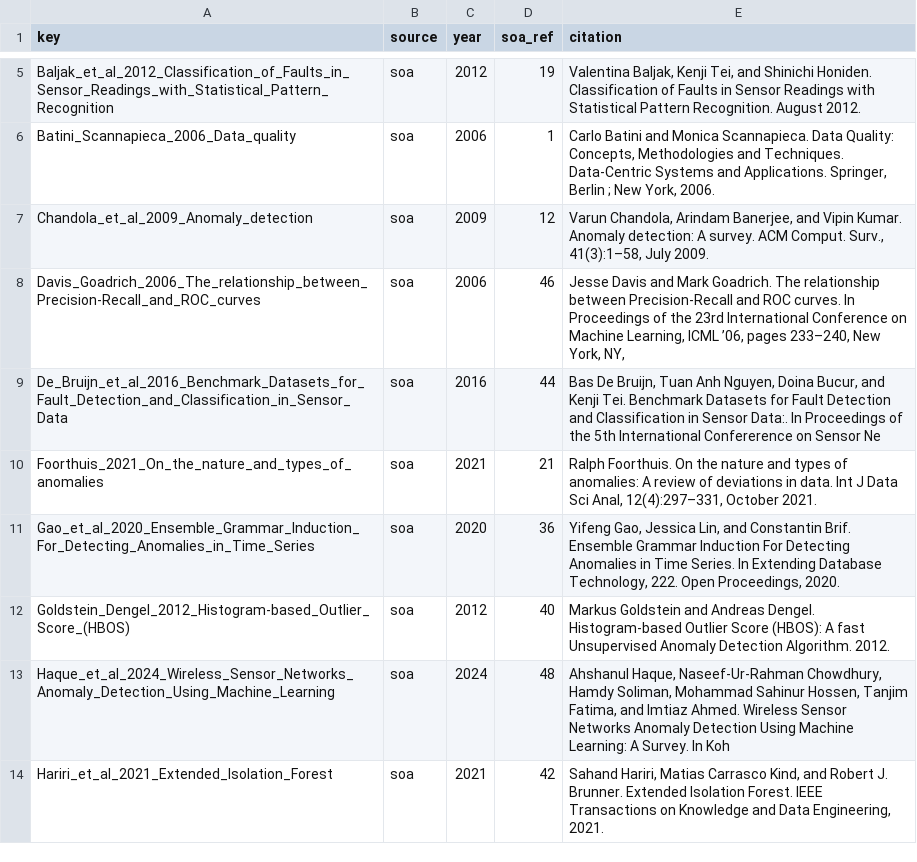
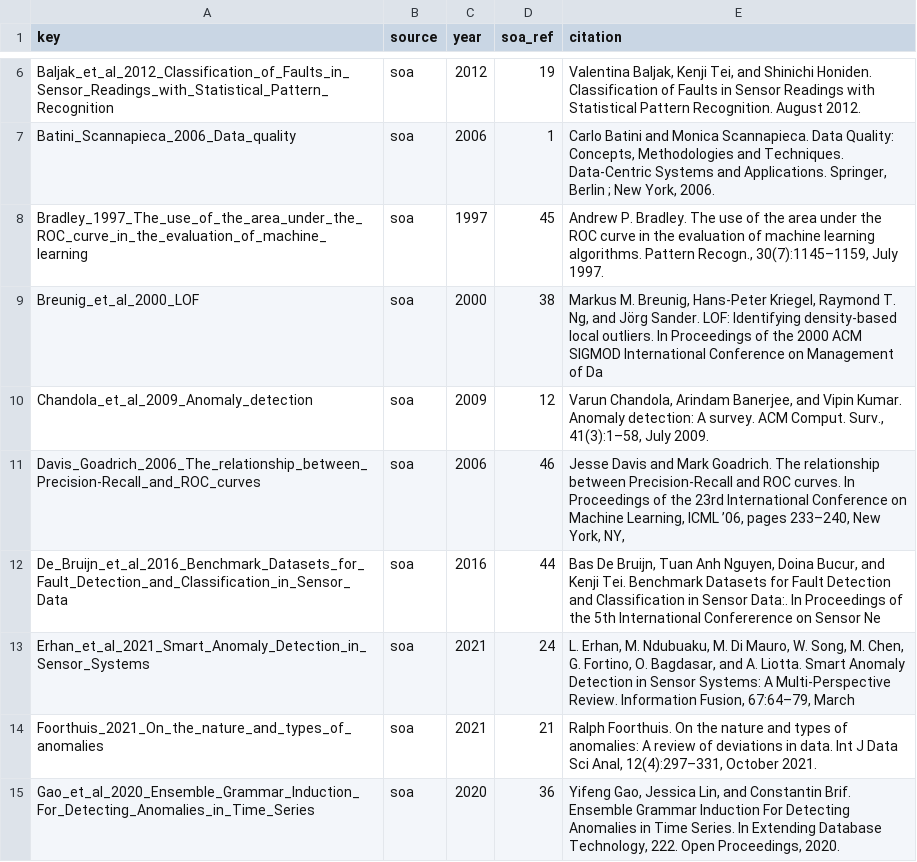
Before and after one commit to D3mianGianoz/dqr-literature, a CSV file: data/reading_log.csv, drawn as a sheet; only a part is shown, gaps mark what is left out; the shorter side is filled out with more unchanged rows; the diff covers the shown part only.

```diff
--- a/data/reading_log.csv
+++ b/data/reading_log.csv
@@ -6,2 +7,4 @@ Baljak_et_al_2012_Classification_of_Faults_in_Sensor_Readings_with_Statistical_P
 Batini_Scannapieca_2006_Data_quality,soa,2006,1,"Carlo Batini and Monica Scannapieca. Data Quality: Concepts, Methodologies and Techniques. Data-Centric Systems and Applications. Springer, Berlin ; New York, 2006."
+Bradley_1997_The_use_of_the_area_under_the_ROC_curve_in_the_evaluation_of_machine_learning,soa,1997,45,"Andrew P. Bradley. The use of the area under the ROC curve in the evaluation of machine learning algorithms. Pattern Recogn., 30(7):1145–1159, July 1997."
+Breunig_et_al_2000_LOF,soa,2000,38,"Markus M. Breunig, Hans-Peter Kriegel, Raymond T. Ng, and Jörg Sander. LOF: Identifying density-based local outliers. In Proceedings of the 2000 ACM SIGMOD International Conference on Management of Da"
 Chandola_et_al_2009_Anomaly_detection,soa,2009,12,"Varun Chandola, Arindam Banerjee, and Vipin Kumar. Anomaly detection: A survey. ACM Comput. Surv., 41(3):1–58, July 2009."
@@ -9,2 +12,3 @@ Davis_Goadrich_2006_The_relationship_between_Precision-Recall_and_ROC_curves,soa
 De_Bruijn_et_al_2016_Benchmark_Datasets_for_Fault_Detection_and_Classification_in_Sensor_Data,soa,2016,44,"Bas De Bruijn, Tuan Anh Nguyen, Doina Bucur, and Kenji Tei. Benchmark Datasets for Fault Detection and Classification in Sensor Data:. In Proceedings of the 5th International Confererence on Sensor Ne"
+Erhan_et_al_2021_Smart_Anomaly_Detection_in_Sensor_Systems,soa,2021,24,"L. Erhan, M. Ndubuaku, M. Di Mauro, W. Song, M. Chen, G. Fortino, O. Bagdasar, and A. Liotta. Smart Anomaly Detection in Sensor Systems: A Multi-Perspective Review. Information Fusion, 67:64–79, March"
 Foorthuis_2021_On_the_nature_and_types_of_anomalies,soa,2021,21,"Ralph Foorthuis. On the nature and types of anomalies: A review of deviations in data. Int J Data Sci Anal, 12(4):297–331, October 2021."
```
Also changed, not shown: 11 added rows elsewhere in this file, 1 other file.
